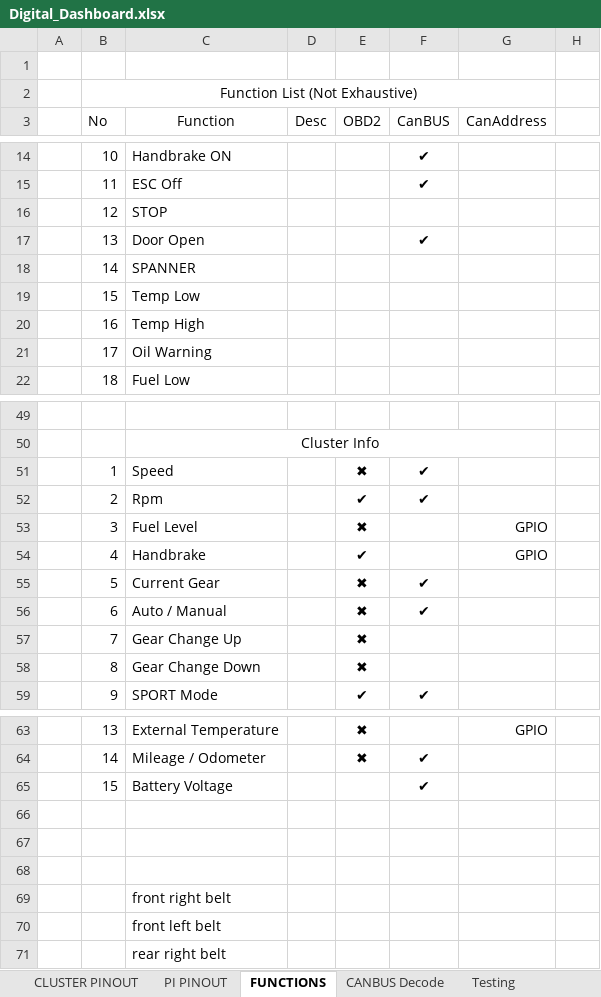
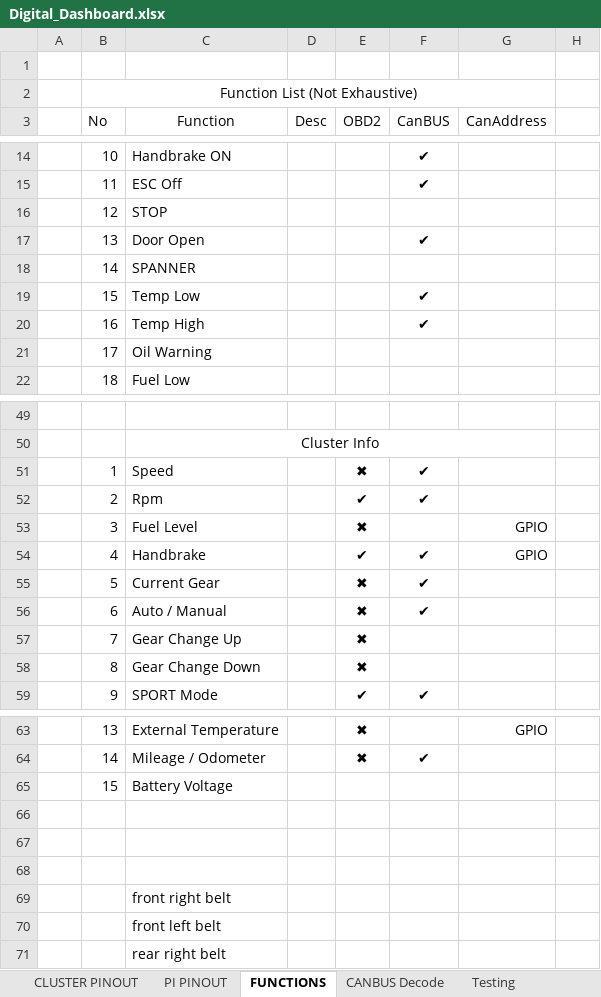
Before and after one commit to TheCosmicNebula/ClioIVDigitalDash, an Excel workbook: Digital_Dashboard.xlsx, sheet FUNCTIONS, drawn as a sheet; only a part is shown, gaps mark what is left out; values as stored, in another font and other column widths than the file's, no borders; conditional formats not drawn; the diff names each change by its address in the sheet, - before the commit and + after, or states it on an @@ line.

```diff
--- a/Digital_Dashboard.xlsx (sheet FUNCTIONS)
+++ b/Digital_Dashboard.xlsx (sheet FUNCTIONS)
-F19:F20 (CanBUS): (empty)
+F19:F20 (CanBUS): ✔
-F54 (CanBUS): (empty)
+F54 (CanBUS): ✔
-F65 (CanBUS): ✔
+F65 (CanBUS): (empty)
```
Also changed, not shown: 4 other files.
